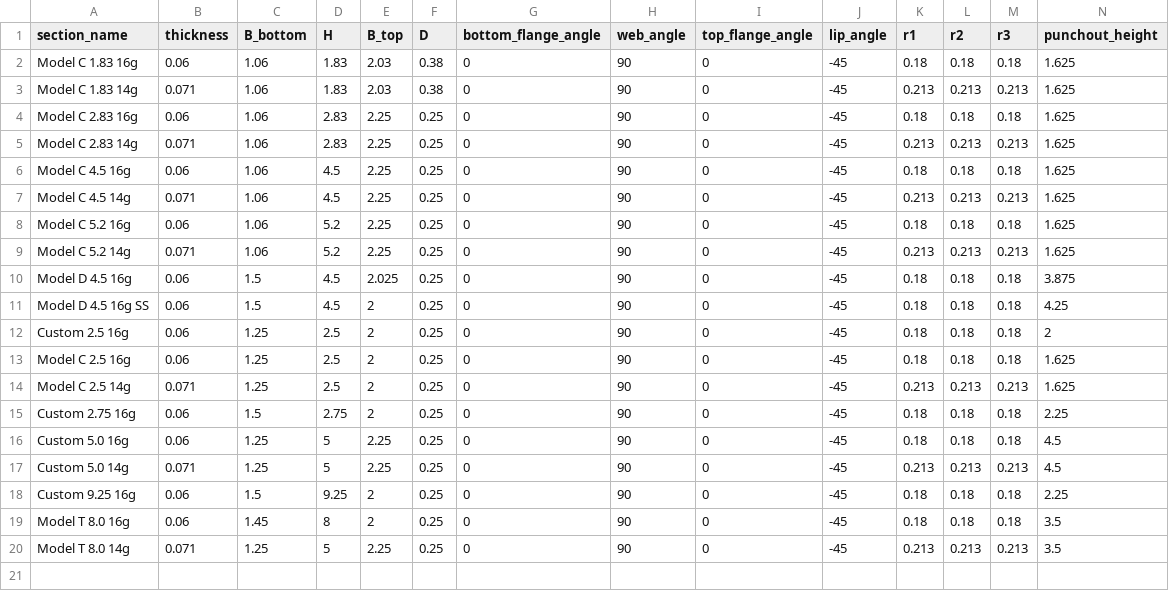
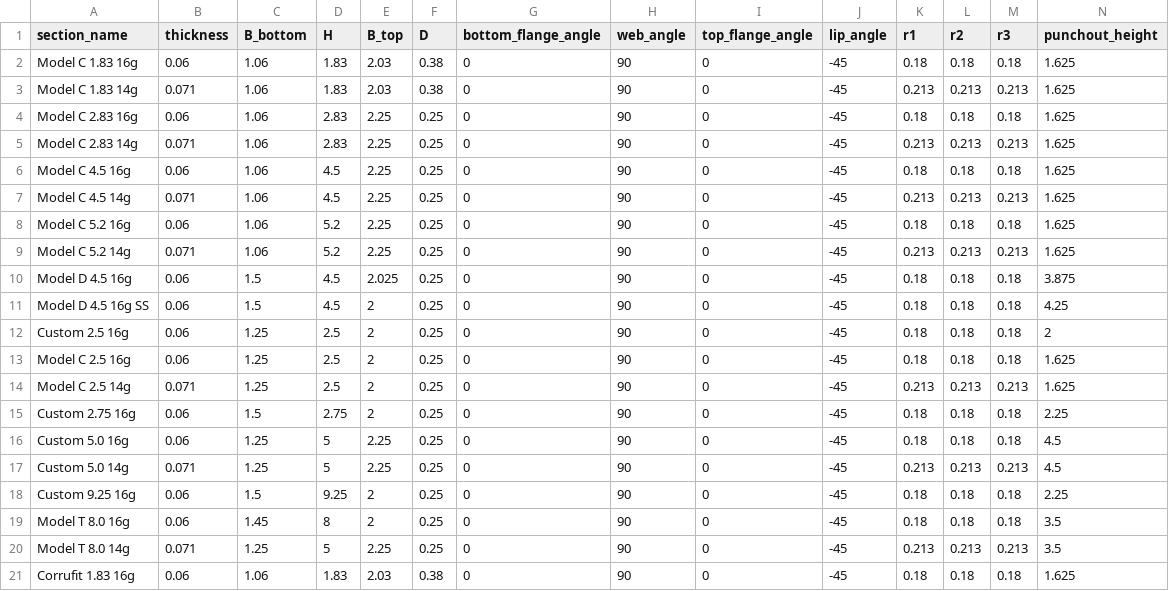
Before and after one commit to runtosolve/RoofHugger.jl, a CSV file: database/Huggers.csv, drawn as a sheet; only a part is shown; rows hold the shown columns only; the diff names each change by its address in the sheet, - before the commit and + after, or states it on an @@ line.

Commit message:
update Hugger, purlin databases

```diff
--- a/database/Huggers.csv
+++ b/database/Huggers.csv
+row 21: Corrufit 1.83 16g | 0.06 | 1.06 | 1.83 | 2.03 | 0.38 | 0 | 90 | 0 | -45 | 0.18 | 0.18 | 0.18 | 1.625
```
Also changed, not shown: database/Purlins.csv.
